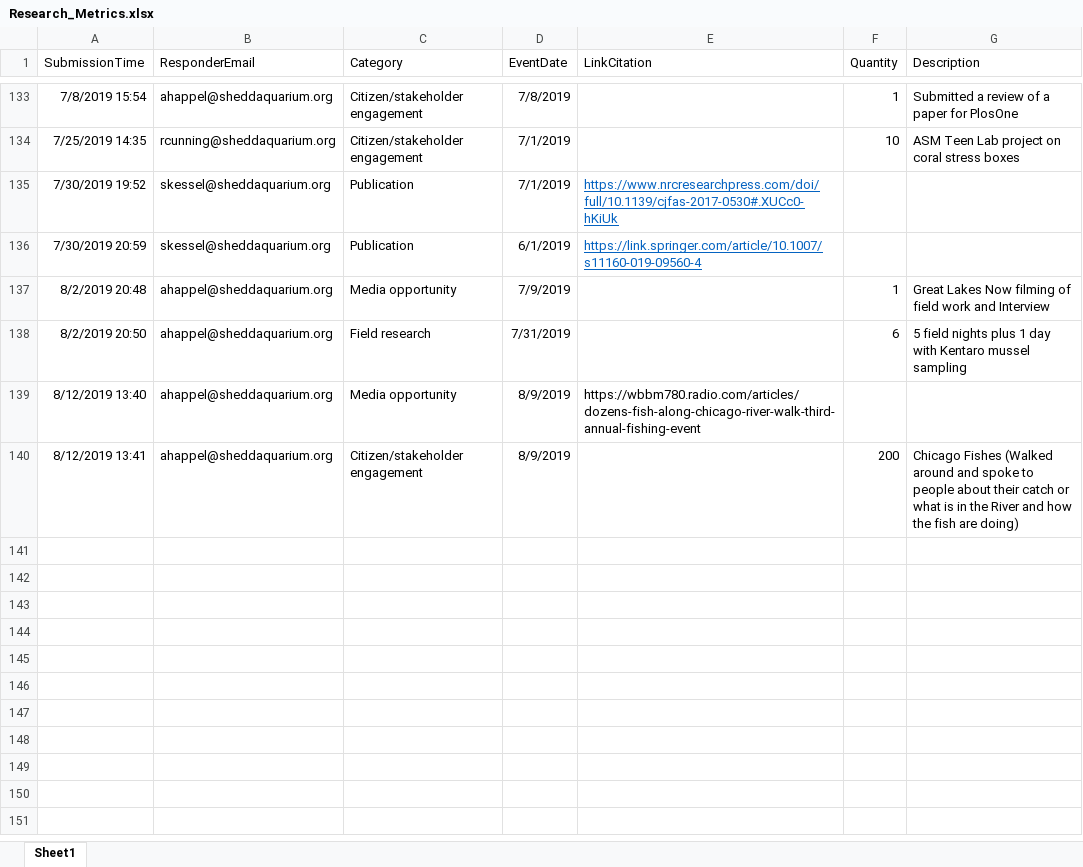
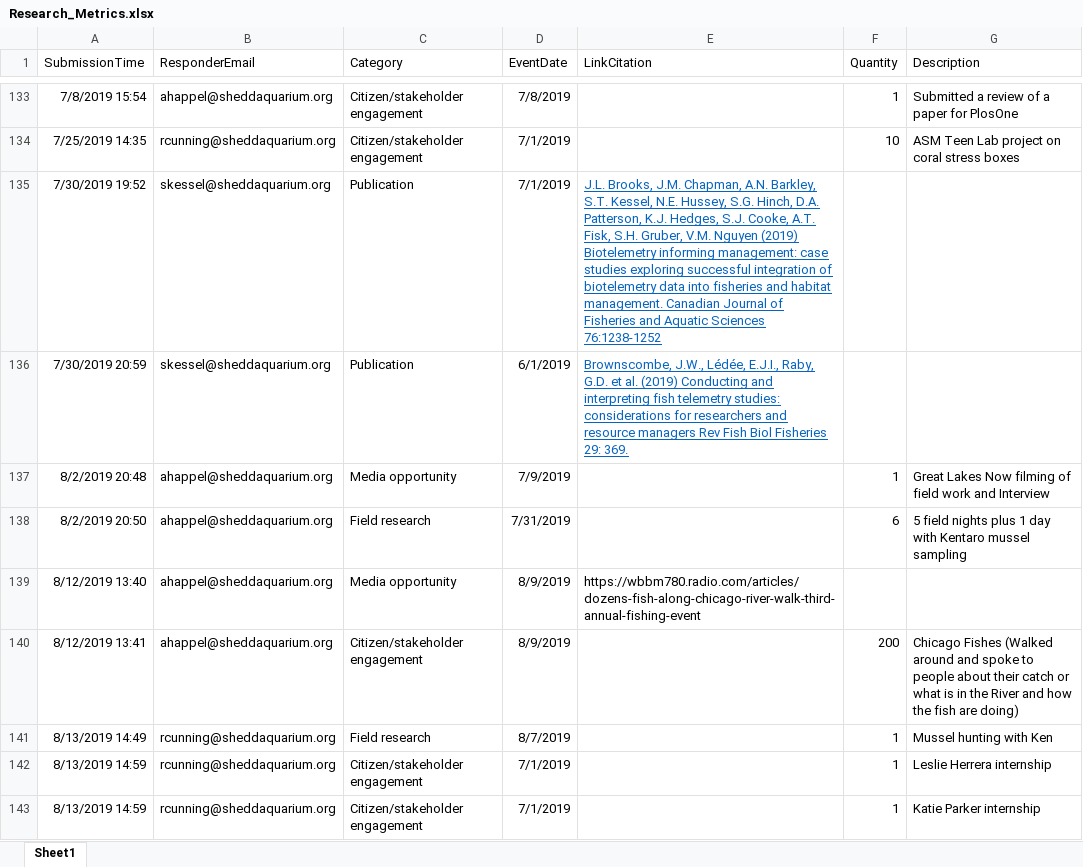
Before and after one commit to jrcunning/HC_metrics, an Excel workbook: data/Research_Metrics.xlsx, sheet Sheet1, drawn as a sheet; only a part is shown, gaps mark what is left out; values as stored, in another font and other column widths than the file's, no borders; table styles not drawn; the diff names each change by its address in the sheet, - before the commit and + after, or states it on an @@ line.

```diff
--- a/data/Research_Metrics.xlsx (sheet Sheet1)
+++ b/data/Research_Metrics.xlsx (sheet Sheet1)
-E135 (LinkCitation): https://www.nrcresearchpress.com/doi/full/10.1139/cjfas-2017-0530#.XUCc0-hKiUk
+E135 (LinkCitation): J.L. Brooks, J.M. Chapman, A.N. Barkley, S.T. Kessel, N.E. Hussey, S.G. Hinch, D.A. Patterson, K.J. Hedges, S.J. Cooke, A.T. Fisk, S.H. Gruber, V.M. Nguyen (2019) Biotelemetry informing management: case studies exploring successful integration of biotelemetry data into fisheries and habitat management. Canadian Journal of Fisheries and Aquatic Sciences 76:1238-1252
-E136 (LinkCitation): https://link.springer.com/article/10.1007/s11160-019-09560-4
+E136 (LinkCitation): Brownscombe, J.W., Lédée, E.J.I., Raby, G.D. et al. (2019) Conducting and interpreting fish telemetry studies: considerations for researchers and resource managers Rev Fish Biol Fisheries 29: 369.
+row 141: 8/13/2019 14:49 | rcunning@sheddaquarium.org | Field research | 8/7/2019 |  | 1 | Mussel hunting with Ken
+row 142: 8/13/2019 14:59 | rcunning@sheddaquarium.org | Citizen/stakeholder engagement | 7/1/2019 |  | 1 | Leslie Herrera internship
+row 143: 8/13/2019 14:59 | rcunning@sheddaquarium.org | Citizen/stakeholder engagement | 7/1/2019 |  | 1 | Katie Parker internship
```
Also changed, not shown: 3 other files.
